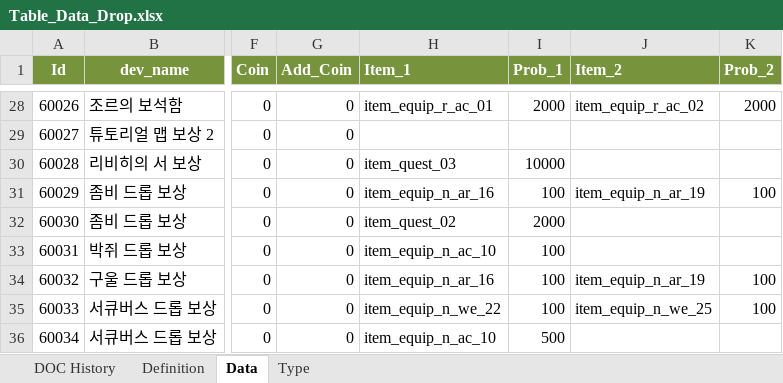
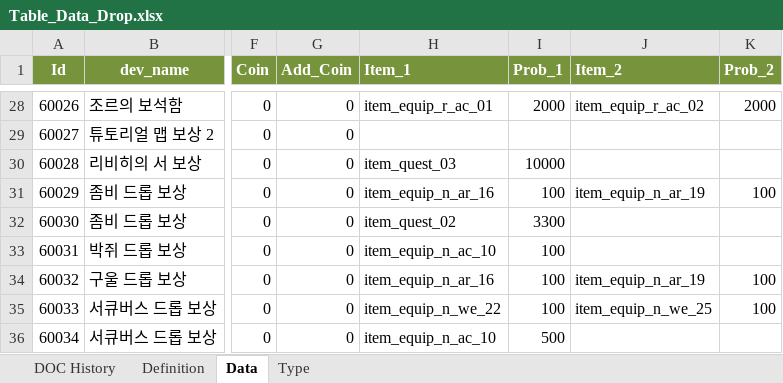
Before and after one commit to kazoh/eaf, an Excel workbook: 30_table/01_테스트버전/Table_Data_Drop.xlsx, sheet Data, drawn as a sheet; only a part is shown, gaps mark what is left out; values as stored, in another font and other column widths than the file's, no borders; the diff names each change by its address in the sheet, - before the commit and + after, or states it on an @@ line.

```diff
--- a/30_table/01_테스트버전/Table_Data_Drop.xlsx (sheet Data)
+++ b/30_table/01_테스트버전/Table_Data_Drop.xlsx (sheet Data)
-I32 (Prob_1): 2000
+I32 (Prob_1): 3300
```
Also changed, not shown: 30_table/01_테스트버전/Table_Data_Item.xlsx, 30_table/01_테스트버전/Table_Data_Npc.xlsx, 20 other files.
